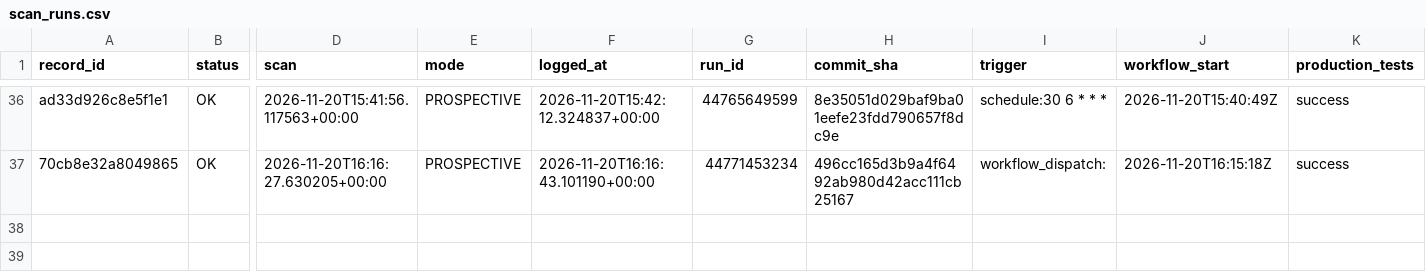
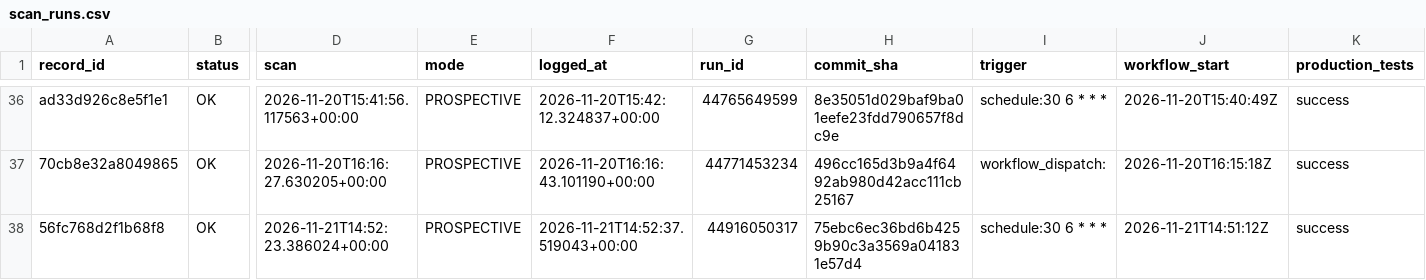
Before and after one commit to frazwil19-gif/prediction-markets-lab, a CSV file: research/platform_v2/card_engine_v2_7/prospective/2026-11/scan_runs.csv, drawn as a sheet; only a part is shown, gaps mark what is left out; rows hold the shown columns only; the diff names each change by its address in the sheet, - before the commit and + after, or states it on an @@ line.

```diff
--- a/research/platform_v2/card_engine_v2_7/prospective/2026-11/scan_runs.csv
+++ b/research/platform_v2/card_engine_v2_7/prospective/2026-11/scan_runs.csv
+row 38: 56fc768d2f1b68f8 | OK | 2026-11-21T14:52:23.386024+00:00 | PROSPECTIVE | 2026-11-21T14:52:37.519043+00:00 | 44916050317 | 75ebc6ec36bd6b4259b90c3a3569a041831e57d4 | schedule:30 6 * * * | 2026-11-21T14:51:12Z | success
```
Also changed, not shown: 1 other file.
